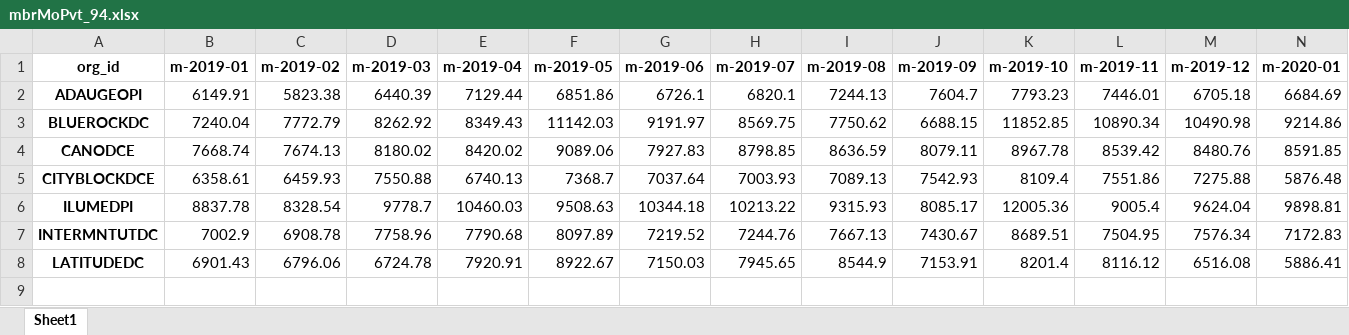
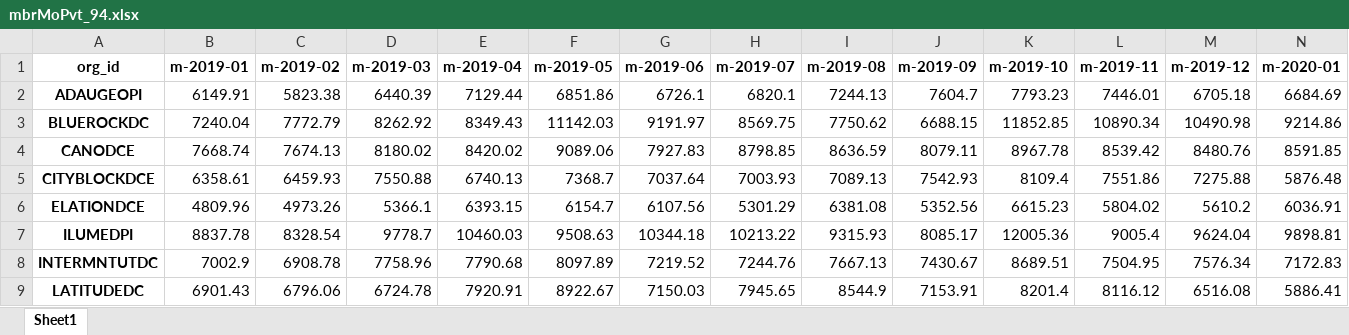
Before and after one commit to mikeoconnor-cj/pythonWrk, an Excel workbook: mbrMoPvt_94.xlsx, sheet Sheet1, drawn as a sheet; only a part is shown; values as stored, in another font and other column widths than the file's, no borders; rows hold the shown columns only; the diff names each change by its address in the sheet, - before the commit and + after, or states it on an @@ line.

```diff
--- a/mbrMoPvt_94.xlsx (sheet Sheet1)
+++ b/mbrMoPvt_94.xlsx (sheet Sheet1)
+row 6: ELATIONDCE | 4809.96 | 4973.26 | 5366.1 | 6393.15 | 6154.7 | 6107.56 | 5301.29 | 6381.08 | 5352.56 | 6615.23 | 5804.02 | 5610.2 | 6036.91
```
Also changed, not shown: mbrMoPvt_93.xlsx.
